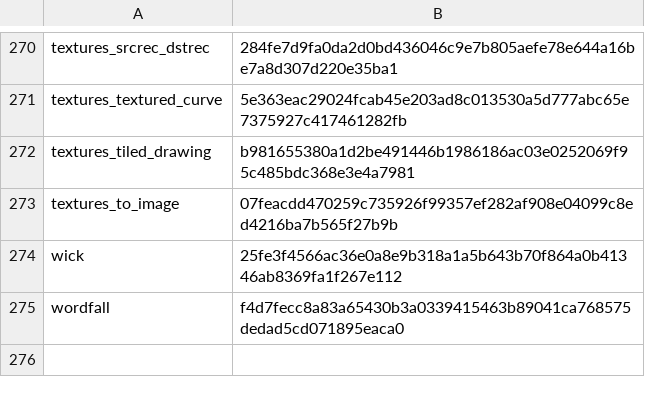
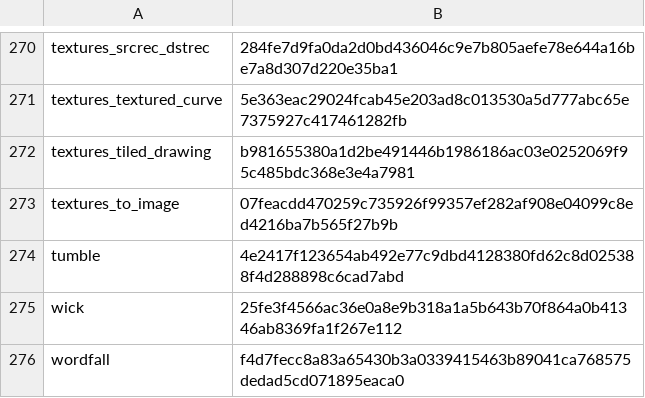
Before and after one commit to EggyStudio/3DEngine, a TSV file: .github/assets/gallery/captures.tsv, drawn as a sheet; only a part is shown, gaps mark what is left out.

```diff
--- a/.github/assets/gallery/captures.tsv
+++ b/.github/assets/gallery/captures.tsv
@@ -273,2 +273,3 @@ textures_tiled_drawing	b981655380a1d2be491446b1986186ac03e0252069f95c485bdc368e3
 textures_to_image	07feacdd470259c735926f99357ef282af908e04099c8ed4216ba7b565f27b9b
+tumble	4e2417f123654ab492e77c9dbd4128380fd62c8d025388f4d288898c6cad7abd
 wick	25fe3f4566ac36e0a8e9b318a1a5b643b70f864a0b41346ab8369fa1f267e112
```
Also changed, not shown: 24 other files.
